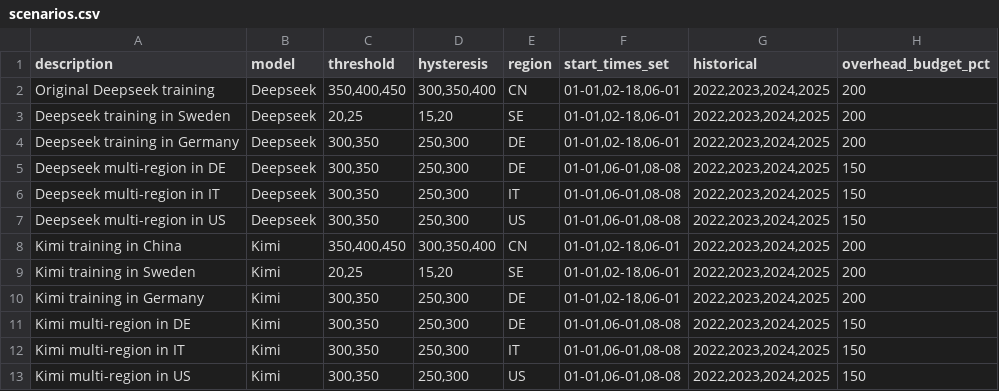
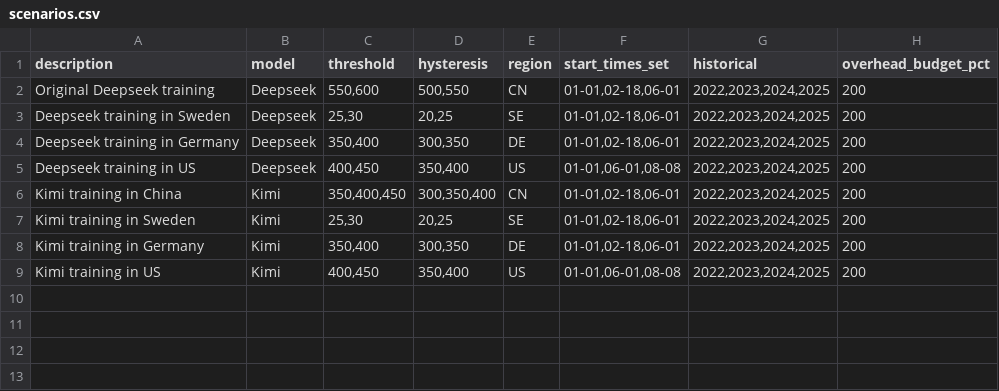
Before and after one commit to 404Simon/TheGreenEpoch, a CSV file: data/scenarios.csv, drawn as a sheet.

Commit message:
fix: update scenarios with more realistc values

```diff
--- a/data/scenarios.csv
+++ b/data/scenarios.csv
@@ -1,13 +1,9 @@
 description,model,threshold,hysteresis,region,start_times_set,historical,overhead_budget_pct
-Original Deepseek training,Deepseek,"350,400,450","300,350,400",CN,"01-01,02-18,06-01","2022,2023,2024,2025",200
-Deepseek training in Sweden,Deepseek,"20,25","15,20",SE,"01-01,02-18,06-01","2022,2023,2024,2025",200
-Deepseek training in Germany,Deepseek,"300,350","250,300",DE,"01-01,02-18,06-01","2022,2023,2024,2025",200
-Deepseek multi-region in DE,Deepseek,"300,350","250,300",DE,"01-01,06-01,08-08","2022,2023,2024,2025",150
-Deepseek multi-region in IT,Deepseek,"300,350","250,300",IT,"01-01,06-01,08-08","2022,2023,2024,2025",150
-Deepseek multi-region in US,Deepseek,"300,350","250,300",US,"01-01,06-01,08-08","2022,2023,2024,2025",150
+Original Deepseek training,Deepseek,"550,600","500,550",CN,"01-01,02-18,06-01","2022,2023,2024,2025",200
+Deepseek training in Sweden,Deepseek,"25,30","20,25",SE,"01-01,02-18,06-01","2022,2023,2024,2025",200
+Deepseek training in Germany,Deepseek,"350,400","300,350",DE,"01-01,02-18,06-01","2022,2023,2024,2025",200
+Deepseek training in US,Deepseek,"400,450","350,400",US,"01-01,06-01,08-08","2022,2023,2024,2025",200
 Kimi training in China,Kimi,"350,400,450","300,350,400",CN,"01-01,02-18,06-01","2022,2023,2024,2025",200
-Kimi training in Sweden,Kimi,"20,25","15,20",SE,"01-01,02-18,06-01","2022,2023,2024,2025",200
-Kimi training in Germany,Kimi,"300,350","250,300",DE,"01-01,02-18,06-01","2022,2023,2024,2025",200
-Kimi multi-region in DE,Kimi,"300,350","250,300",DE,"01-01,06-01,08-08","2022,2023,2024,2025",150
-Kimi multi-region in IT,Kimi,"300,350","250,300",IT,"01-01,06-01,08-08","2022,2023,2024,2025",150
-Kimi multi-region in US,Kimi,"300,350","250,300",US,"01-01,06-01,08-08","2022,2023,2024,2025",150
+Kimi training in Sweden,Kimi,"25,30","20,25",SE,"01-01,02-18,06-01","2022,2023,2024,2025",200
+Kimi training in Germany,Kimi,"350,400","300,350",DE,"01-01,02-18,06-01","2022,2023,2024,2025",200
+Kimi training in US,Kimi,"400,450","350,400",US,"01-01,06-01,08-08","2022,2023,2024,2025",200
```
